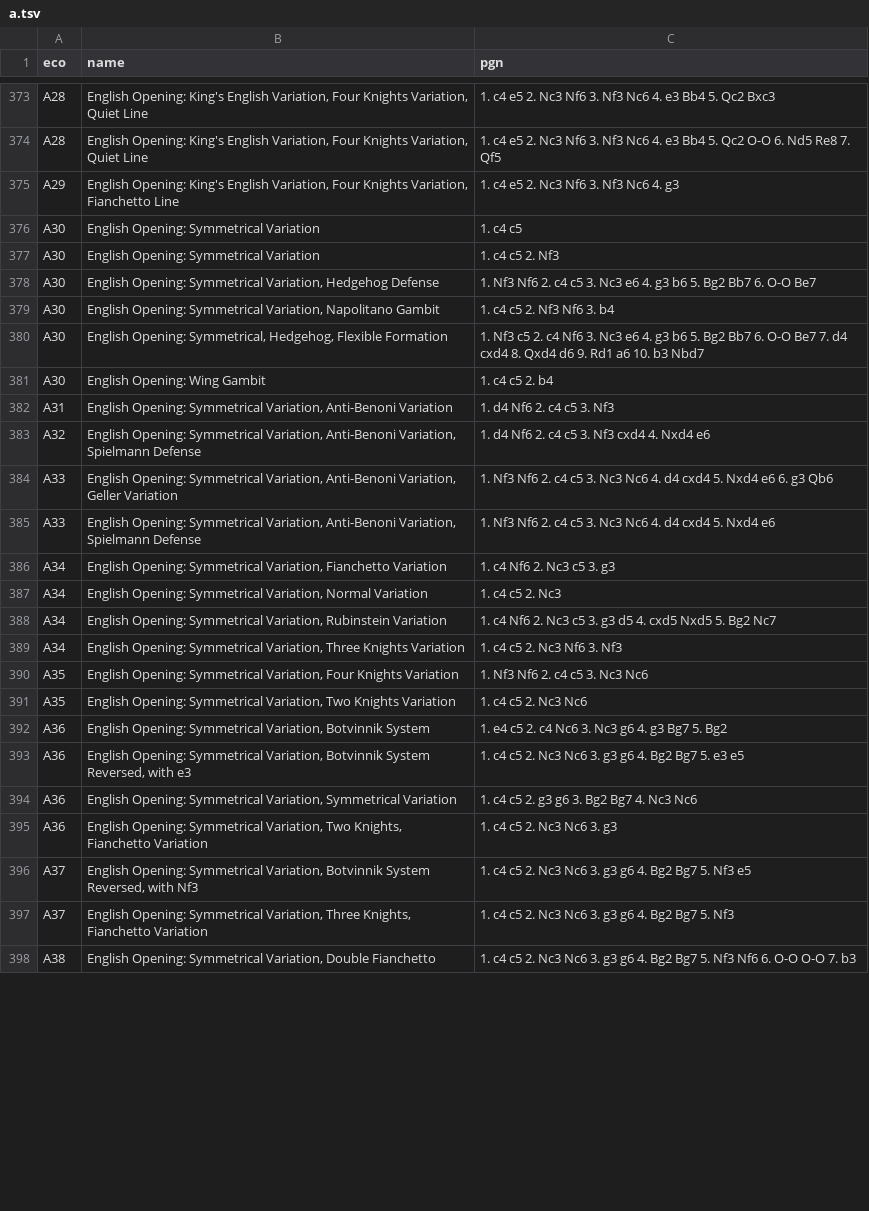
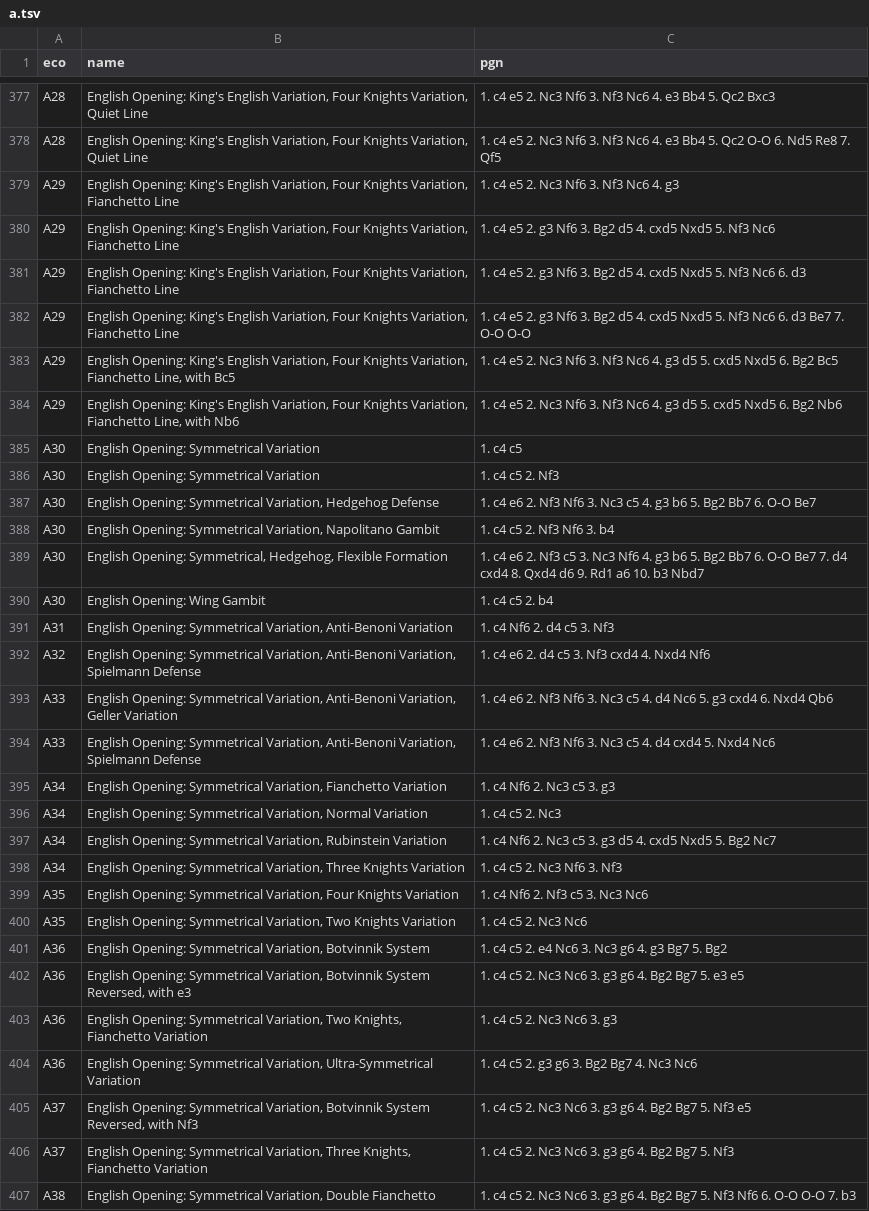
Before and after one commit to mikeb26/chesstools, a TSV file: eco/a.tsv, drawn as a sheet; only a part is shown, gaps mark what is left out; the diff covers the shown part only.

```diff
--- a/eco/a.tsv
+++ b/eco/a.tsv
@@ -375,12 +379,17 @@ A28	English Opening: King's English Variation, Four Knights Variation, Quiet Lin
 A29	English Opening: King's English Variation, Four Knights Variation, Fianchetto Line	1. c4 e5 2. Nc3 Nf6 3. Nf3 Nc6 4. g3
+A29	English Opening: King's English Variation, Four Knights Variation, Fianchetto Line	1. c4 e5 2. g3 Nf6 3. Bg2 d5 4. cxd5 Nxd5 5. Nf3 Nc6
+A29	English Opening: King's English Variation, Four Knights Variation, Fianchetto Line	1. c4 e5 2. g3 Nf6 3. Bg2 d5 4. cxd5 Nxd5 5. Nf3 Nc6 6. d3
+A29	English Opening: King's English Variation, Four Knights Variation, Fianchetto Line	1. c4 e5 2. g3 Nf6 3. Bg2 d5 4. cxd5 Nxd5 5. Nf3 Nc6 6. d3 Be7 7. O-O O-O
+A29	English Opening: King's English Variation, Four Knights Variation, Fianchetto Line, with Bc5	1. c4 e5 2. Nc3 Nf6 3. Nf3 Nc6 4. g3 d5 5. cxd5 Nxd5 6. Bg2 Bc5
+A29	English Opening: King's English Variation, Four Knights Variation, Fianchetto Line, with Nb6	1. c4 e5 2. Nc3 Nf6 3. Nf3 Nc6 4. g3 d5 5. cxd5 Nxd5 6. Bg2 Nb6
 A30	English Opening: Symmetrical Variation	1. c4 c5
 A30	English Opening: Symmetrical Variation	1. c4 c5 2. Nf3
-A30	English Opening: Symmetrical Variation, Hedgehog Defense	1. Nf3 Nf6 2. c4 c5 3. Nc3 e6 4. g3 b6 5. Bg2 Bb7 6. O-O Be7
+A30	English Opening: Symmetrical Variation, Hedgehog Defense	1. c4 e6 2. Nf3 Nf6 3. Nc3 c5 4. g3 b6 5. Bg2 Bb7 6. O-O Be7
 A30	English Opening: Symmetrical Variation, Napolitano Gambit	1. c4 c5 2. Nf3 Nf6 3. b4
-A30	English Opening: Symmetrical, Hedgehog, Flexible Formation	1. Nf3 c5 2. c4 Nf6 3. Nc3 e6 4. g3 b6 5. Bg2 Bb7 6. O-O Be7 7. d4 cxd4 8. Qxd4 d6 9. Rd1 a6 10. b3 Nbd7
+A30	English Opening: Symmetrical, Hedgehog, Flexible Formation	1. c4 e6 2. Nf3 c5 3. Nc3 Nf6 4. g3 b6 5. Bg2 Bb7 6. O-O Be7 7. d4 cxd4 8. Qxd4 d6 9. Rd1 a6 10. b3 Nbd7
 A30	English Opening: Wing Gambit	1. c4 c5 2. b4
-A31	English Opening: Symmetrical Variation, Anti-Benoni Variation	1. d4 Nf6 2. c4 c5 3. Nf3
-A32	English Opening: Symmetrical Variation, Anti-Benoni Variation, Spielmann Defense	1. d4 Nf6 2. c4 c5 3. Nf3 cxd4 4. Nxd4 e6
-A33	English Opening: Symmetrical Variation, Anti-Benoni Variation, Geller Variation	1. Nf3 Nf6 2. c4 c5 3. Nc3 Nc6 4. d4 cxd4 5. Nxd4 e6 6. g3 Qb6
-A33	English Opening: Symmetrical Variation, Anti-Benoni Variation, Spielmann Defense	1. Nf3 Nf6 2. c4 c5 3. Nc3 Nc6 4. d4 cxd4 5. Nxd4 e6
+A31	English Opening: Symmetrical Variation, Anti-Benoni Variation	1. c4 Nf6 2. d4 c5 3. Nf3
+A32	English Opening: Symmetrical Variation, Anti-Benoni Variation, Spielmann Defense	1. c4 e6 2. d4 c5 3. Nf3 cxd4 4. Nxd4 Nf6
+A33	English Opening: Symmetrical Variation, Anti-Benoni Variation, Geller Variation	1. c4 e6 2. Nf3 Nf6 3. Nc3 c5 4. d4 Nc6 5. g3 cxd4 6. Nxd4 Qb6
+A33	English Opening: Symmetrical Variation, Anti-Benoni Variation, Spielmann Defense	1. c4 e6 2. Nf3 Nf6 3. Nc3 c5 4. d4 cxd4 5. Nxd4 Nc6
 A34	English Opening: Symmetrical Variation, Fianchetto Variation	1. c4 Nf6 2. Nc3 c5 3. g3
@@ -389,8 +398,8 @@ A34	English Opening: Symmetrical Variation, Rubinstein Variation	1. c4 Nf6 2. Nc
 A34	English Opening: Symmetrical Variation, Three Knights Variation	1. c4 c5 2. Nc3 Nf6 3. Nf3
-A35	English Opening: Symmetrical Variation, Four Knights Variation	1. Nf3 Nf6 2. c4 c5 3. Nc3 Nc6
+A35	English Opening: Symmetrical Variation, Four Knights Variation	1. c4 Nf6 2. Nf3 c5 3. Nc3 Nc6
 A35	English Opening: Symmetrical Variation, Two Knights Variation	1. c4 c5 2. Nc3 Nc6
-A36	English Opening: Symmetrical Variation, Botvinnik System	1. e4 c5 2. c4 Nc6 3. Nc3 g6 4. g3 Bg7 5. Bg2
+A36	English Opening: Symmetrical Variation, Botvinnik System	1. c4 c5 2. e4 Nc6 3. Nc3 g6 4. g3 Bg7 5. Bg2
 A36	English Opening: Symmetrical Variation, Botvinnik System Reversed, with e3	1. c4 c5 2. Nc3 Nc6 3. g3 g6 4. Bg2 Bg7 5. e3 e5
-A36	English Opening: Symmetrical Variation, Symmetrical Variation	1. c4 c5 2. g3 g6 3. Bg2 Bg7 4. Nc3 Nc6
 A36	English Opening: Symmetrical Variation, Two Knights, Fianchetto Variation	1. c4 c5 2. Nc3 Nc6 3. g3
+A36	English Opening: Symmetrical Variation, Ultra-Symmetrical Variation	1. c4 c5 2. g3 g6 3. Bg2 Bg7 4. Nc3 Nc6
 A37	English Opening: Symmetrical Variation, Botvinnik System Reversed, with Nf3	1. c4 c5 2. Nc3 Nc6 3. g3 g6 4. Bg2 Bg7 5. Nf3 e5
```
Also changed, not shown: 6 added rows, 1 removed row and 40 edited cells elsewhere in this file, eco/all.tsv, eco/b.tsv, 6 other files.
